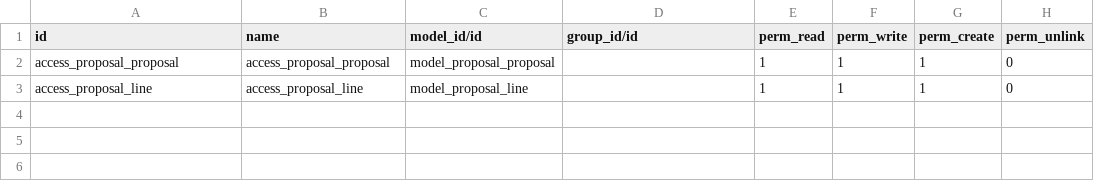
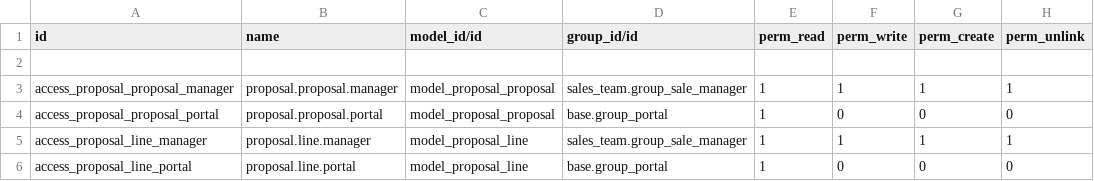
Before and after one commit to paj-odoo/portal_proposal_v14_enterprise, a CSV file: portal_proposal/security/ir.model.access.csv, drawn as a sheet.

```diff
--- a/portal_proposal/security/ir.model.access.csv
+++ b/portal_proposal/security/ir.model.access.csv
@@ -1,3 +1,6 @@
 id,name,model_id/id,group_id/id,perm_read,perm_write,perm_create,perm_unlink
-access_proposal_proposal,access_proposal_proposal,model_proposal_proposal,,1,1,1,0
-access_proposal_line,access_proposal_line,model_proposal_line,,1,1,1,0
+
+access_proposal_proposal_manager,proposal.proposal.manager,model_proposal_proposal,sales_team.group_sale_manager,1,1,1,1
+access_proposal_proposal_portal,proposal.proposal.portal,model_proposal_proposal,base.group_portal,1,0,0,0
+access_proposal_line_manager,proposal.line.manager,model_proposal_line,sales_team.group_sale_manager,1,1,1,1
+access_proposal_line_portal,proposal.line.portal,model_proposal_line,base.group_portal,1,0,0,0
```
Also changed, not shown: 10 other files.
